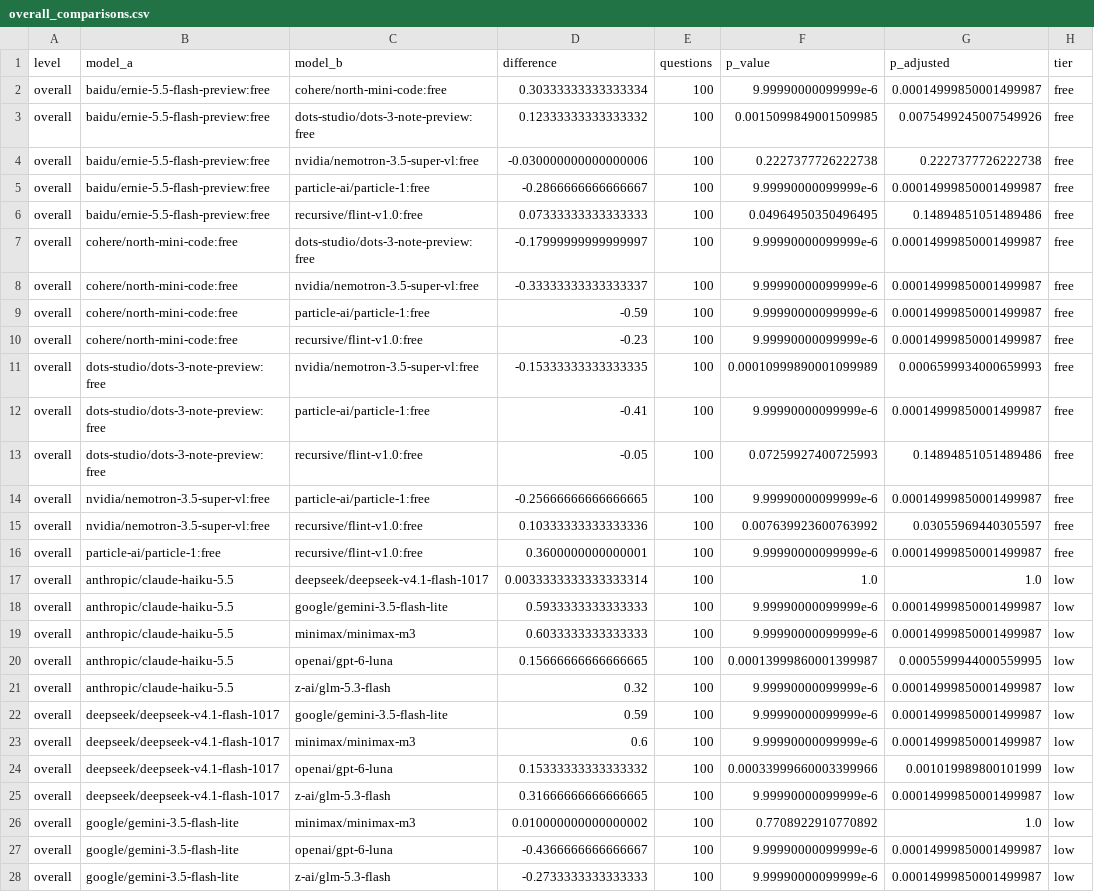
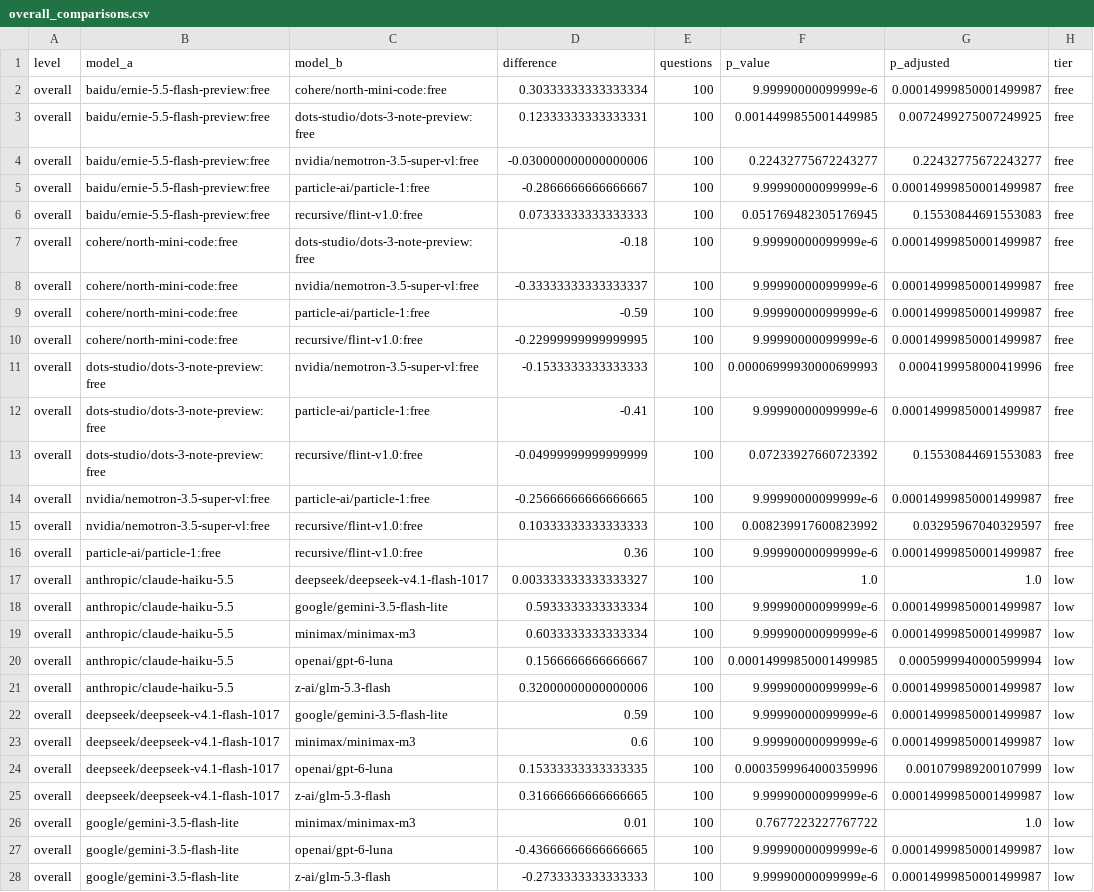
Before and after one commit to seandata8/smiles-bench, a CSV file: data/02-analysis_data/overall_comparisons.csv, drawn as a sheet; only a part is shown; the diff covers the shown part only; the diff names each change by its address in the sheet, - before the commit and + after, or states it on an @@ line.

```diff
--- a/data/02-analysis_data/overall_comparisons.csv
+++ b/data/02-analysis_data/overall_comparisons.csv
-D3 (difference): 0.12333333333333332
+D3 (difference): 0.12333333333333331
-F3 (p_value): 0.0015099849001509985
+F3 (p_value): 0.0014499855001449985
-G3 (p_adjusted): 0.0075499245007549926
+G3 (p_adjusted): 0.0072499275007249925
-F4 (p_value): 0.2227377726222738
+F4 (p_value): 0.22432775672243277
-G4 (p_adjusted): 0.2227377726222738
+G4 (p_adjusted): 0.22432775672243277
-F6 (p_value): 0.04964950350496495
+F6 (p_value): 0.051769482305176945
-G6 (p_adjusted): 0.14894851051489486
+G6 (p_adjusted): 0.15530844691553083
-D7 (difference): -0.17999999999999997
+D7 (difference): -0.18
-D10 (difference): -0.23
+D10 (difference): -0.22999999999999995
-D11 (difference): -0.15333333333333335
+D11 (difference): -0.1533333333333333
-F11 (p_value): 0.00010999890001099989
+F11 (p_value): 0.00006999930000699993
-G11 (p_adjusted): 0.0006599934000659993
+G11 (p_adjusted): 0.0004199958000419996
-D13 (difference): -0.05
+D13 (difference): -0.04999999999999999
-F13 (p_value): 0.07259927400725993
+F13 (p_value): 0.07233927660723392
-G13 (p_adjusted): 0.14894851051489486
+G13 (p_adjusted): 0.15530844691553083
-D15 (difference): 0.10333333333333336
+D15 (difference): 0.10333333333333333
-F15 (p_value): 0.007639923600763992
+F15 (p_value): 0.008239917600823992
-G15 (p_adjusted): 0.03055969440305597
+G15 (p_adjusted): 0.03295967040329597
-D16 (difference): 0.3600000000000001
+D16 (difference): 0.36
-D17 (difference): 0.0033333333333333314
+D17 (difference): 0.003333333333333327
-D18 (difference): 0.5933333333333333
+D18 (difference): 0.5933333333333334
-D19 (difference): 0.6033333333333333
+D19 (difference): 0.6033333333333334
-D20 (difference): 0.15666666666666665
+D20 (difference): 0.1566666666666667
-F20 (p_value): 0.00013999860001399987
+F20 (p_value): 0.00014999850001499985
-G20 (p_adjusted): 0.0005599944000559995
+G20 (p_adjusted): 0.0005999940000599994
-D21 (difference): 0.32
+D21 (difference): 0.32000000000000006
-D24 (difference): 0.15333333333333332
+D24 (difference): 0.15333333333333335
-F24 (p_value): 0.00033999660003399966
+F24 (p_value): 0.0003599964000359996
-G24 (p_adjusted): 0.001019989800101999
+G24 (p_adjusted): 0.001079989200107999
-D26 (difference): 0.010000000000000002
+D26 (difference): 0.01
-F26 (p_value): 0.7708922910770892
+F26 (p_value): 0.7677223227767722
-D27 (difference): -0.4366666666666667
+D27 (difference): -0.43666666666666665
```
Also changed, not shown: 25 edited cells elsewhere in this file, data/02-analysis_data/property_results.csv, 14 other files.
